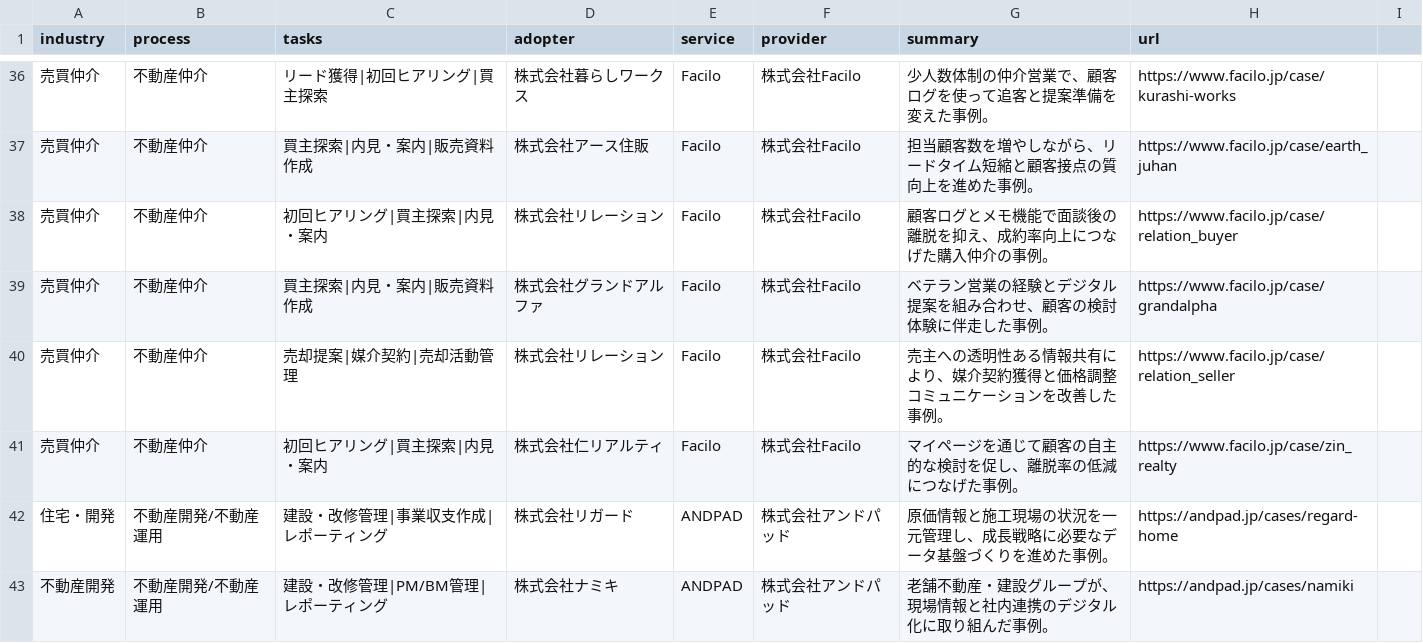
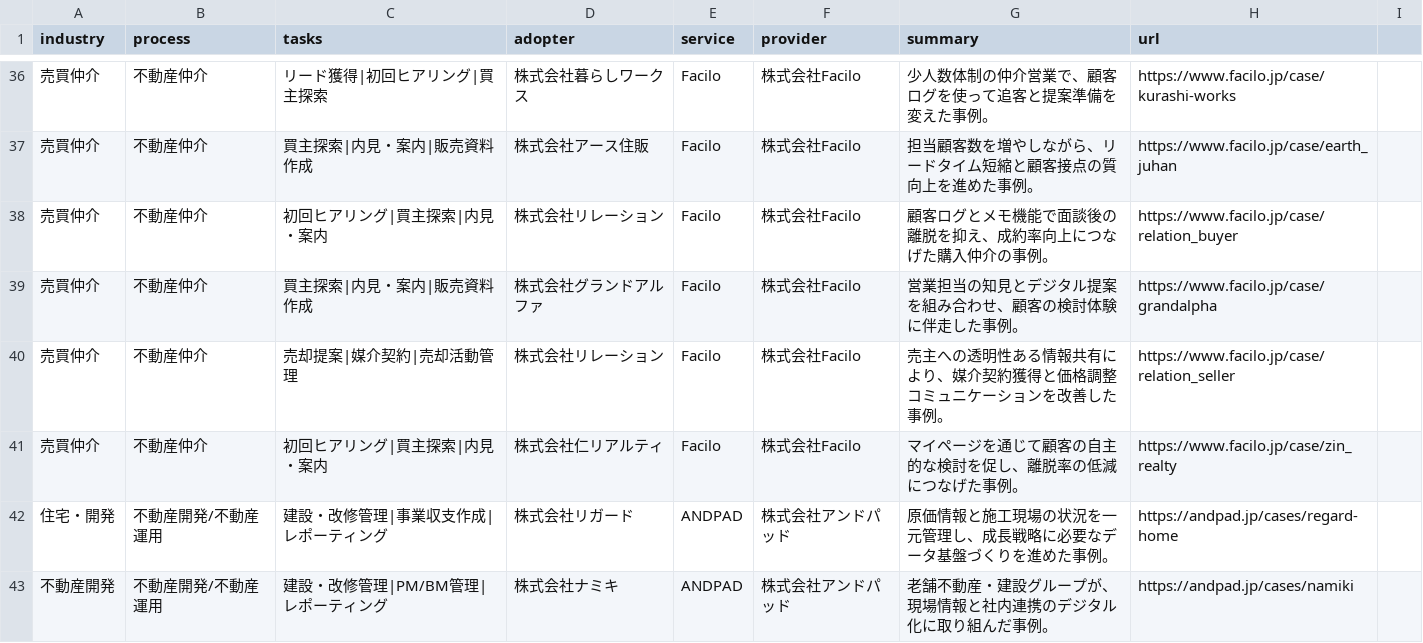
Before and after one commit to ktakagi0727-design/japan-proptech-guide, a CSV file: data/cases.csv, drawn as a sheet; only a part is shown, gaps mark what is left out.

```diff
--- a/data/cases.csv
+++ b/data/cases.csv
@@ -38,3 +38,3 @@ industry,process,tasks,adopter,service,provider,summary,url
 売買仲介,不動産仲介,初回ヒアリング|買主探索|内見・案内,株式会社リレーション,Facilo,株式会社Facilo,顧客ログとメモ機能で面談後の離脱を抑え、成約率向上につなげた購入仲介の事例。,https://www.facilo.jp/case/relation_buyer
-売買仲介,不動産仲介,買主探索|内見・案内|販売資料作成,株式会社グランドアルファ,Facilo,株式会社Facilo,ベテラン営業の経験とデジタル提案を組み合わせ、顧客の検討体験に伴走した事例。,https://www.facilo.jp/case/grandalpha
+売買仲介,不動産仲介,買主探索|内見・案内|販売資料作成,株式会社グランドアルファ,Facilo,株式会社Facilo,営業担当の知見とデジタル提案を組み合わせ、顧客の検討体験に伴走した事例。,https://www.facilo.jp/case/grandalpha
 売買仲介,不動産仲介,売却提案|媒介契約|売却活動管理,株式会社リレーション,Facilo,株式会社Facilo,売主への透明性ある情報共有により、媒介契約獲得と価格調整コミュニケーションを改善した事例。,https://www.facilo.jp/case/relation_seller
```
Also changed, not shown: 16 other files.
